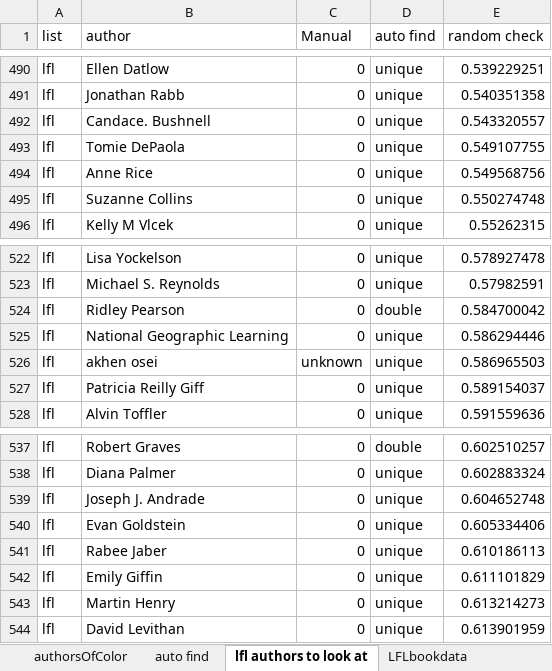
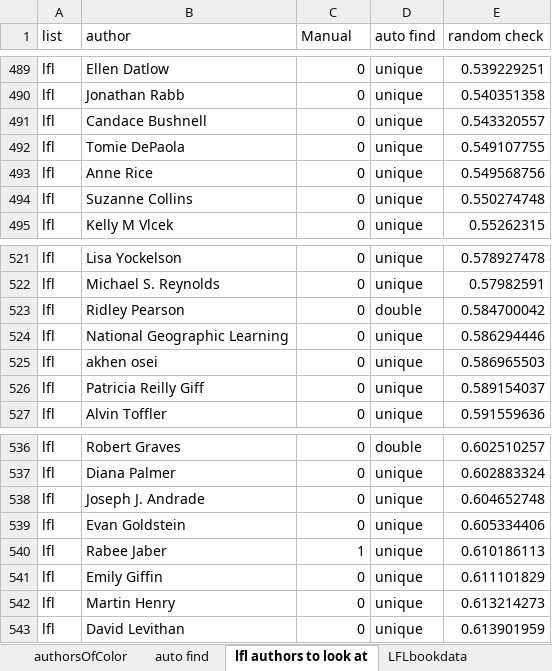
Before and after one commit to amckennafoster/seattle-littlefreelibrary, an Excel workbook: otherData/authorAnalysis.xlsx, sheet lfl authors to look at, drawn as a sheet; only a part is shown, gaps mark what is left out; values as stored, in another font and other column widths than the file's, no borders; addresses are those after the commit; the diff covers the shown part only; the diff names each change by its address in the sheet, - before the commit and + after, or states it on an @@ line.

Commit message:
updated authors

```diff
--- a/otherData/authorAnalysis.xlsx (sheet lfl authors to look at)
+++ b/otherData/authorAnalysis.xlsx (sheet lfl authors to look at)
-B491 (author): Candace. Bushnell
+B491 (author): Candace Bushnell
-C525 (Manual): unknown
+C525 (Manual): 0
-C540 (Manual): 0
+C540 (Manual): 1
```
Also changed, not shown: 1 removed row, 9 edited cells and cell formats elsewhere in this sheet, sheet LFLbookdata.
